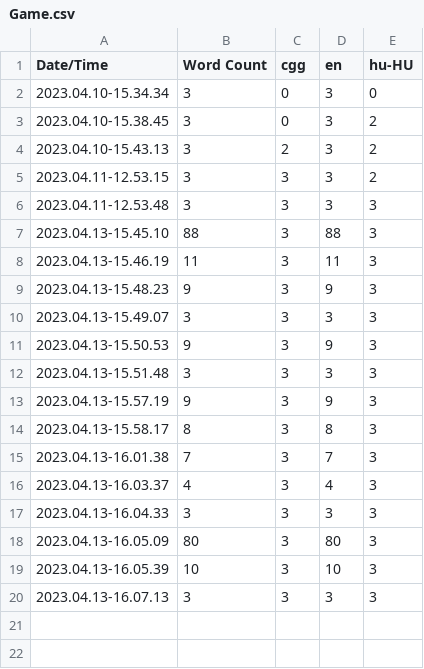
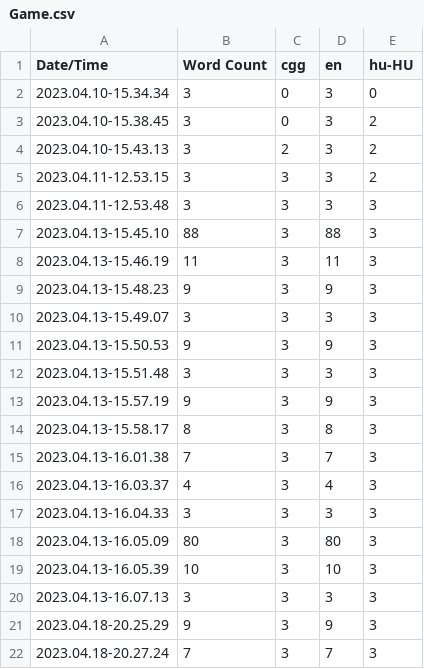
Before and after one commit to ThoughtOverflow/SnailReloaded, a CSV file: Content/Localization/Game/Game.csv, drawn as a sheet; the diff names each change by its address in the sheet, - before the commit and + after, or states it on an @@ line.

```diff
--- a/Content/Localization/Game/Game.csv
+++ b/Content/Localization/Game/Game.csv
+row 21: 2023.04.18-20.25.29 | 9 | 3 | 9 | 3
+row 22: 2023.04.18-20.27.24 | 7 | 3 | 7 | 3
```
Also changed, not shown: 7 other files.
